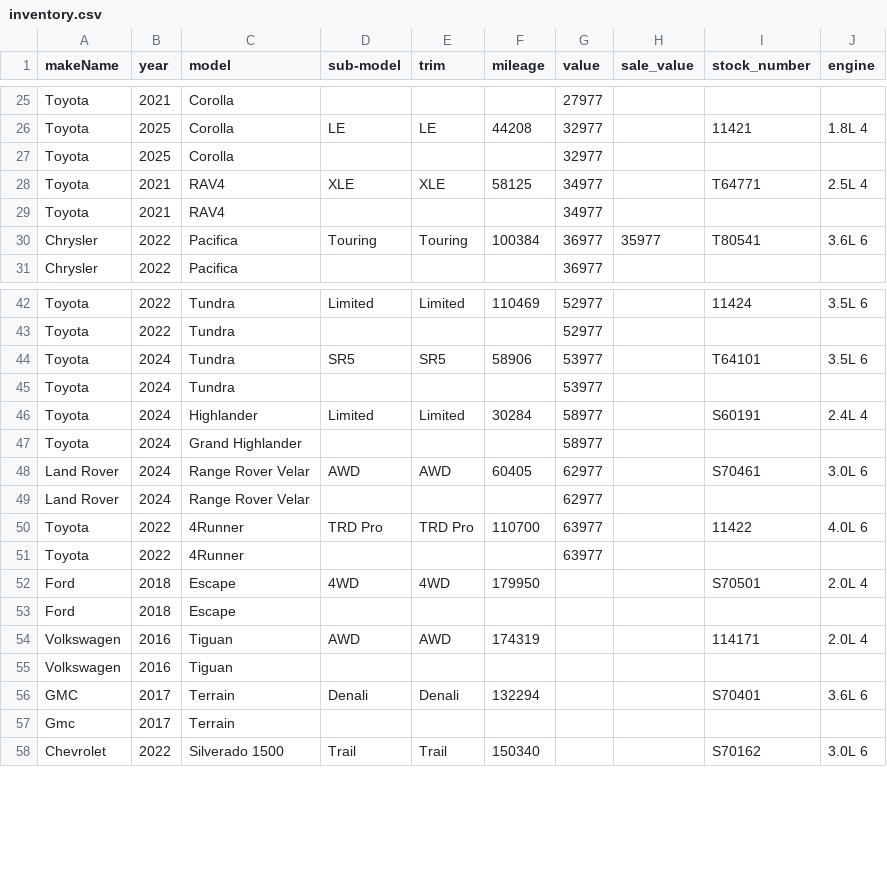
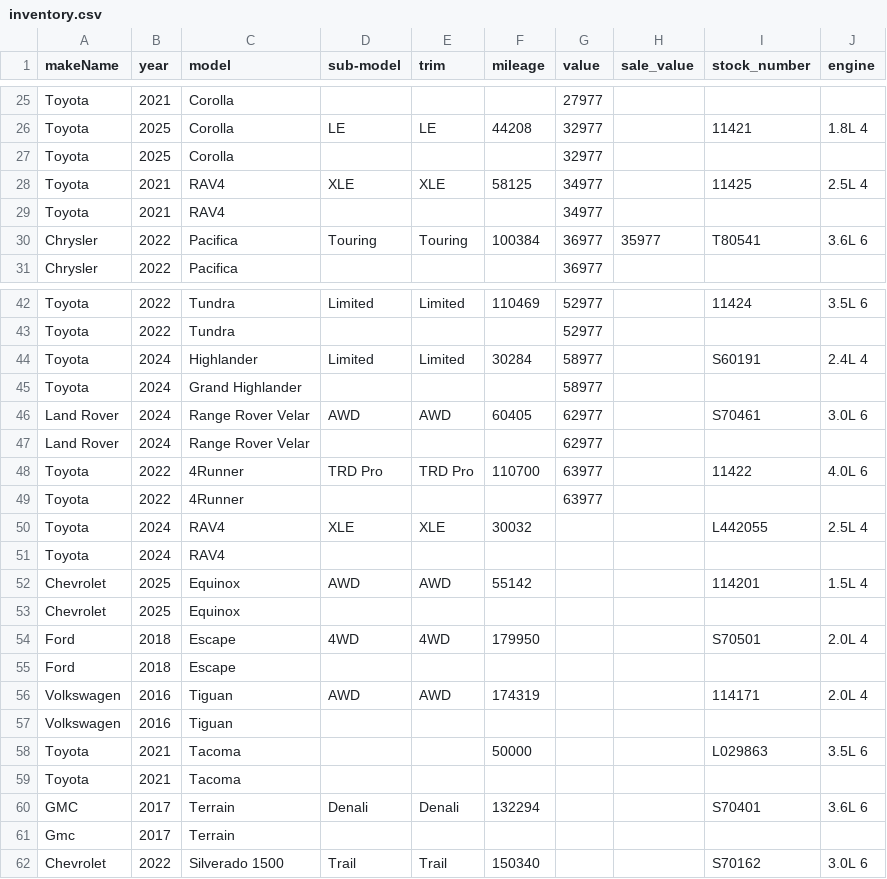
Before and after one commit to monilp28/RDTPDF, a CSV file: public/data/inventory.csv, drawn as a sheet; only a part is shown, gaps mark what is left out.

```diff
--- a/public/data/inventory.csv
+++ b/public/data/inventory.csv
@@ -27,3 +27,3 @@ Toyota,2025,Corolla,LE,LE,44208,32977,,11421,1.8L 4
 Toyota,2025,Corolla,,,,32977,,,
-Toyota,2021,RAV4,XLE,XLE,58125,34977,,T64771,2.5L 4
+Toyota,2021,RAV4,XLE,XLE,58125,34977,,11425,2.5L 4
 Toyota,2021,RAV4,,,,34977,,,
@@ -43,4 +43,2 @@ Toyota,2022,Tundra,Limited,Limited,110469,52977,,11424,3.5L 6
 Toyota,2022,Tundra,,,,52977,,,
-Toyota,2024,Tundra,SR5,SR5,58906,53977,,T64101,3.5L 6
-Toyota,2024,Tundra,,,,53977,,,
 Toyota,2024,Highlander,Limited,Limited,30284,58977,,S60191,2.4L 4
@@ -51,2 +49,6 @@ Toyota,2022,4Runner,TRD Pro,TRD Pro,110700,63977,,11422,4.0L 6
 Toyota,2022,4Runner,,,,63977,,,
+Toyota,2024,RAV4,XLE,XLE,30032,,,L442055,2.5L 4
+Toyota,2024,RAV4,,,,,,,
+Chevrolet,2025,Equinox,AWD,AWD,55142,,,114201,1.5L 4
+Chevrolet,2025,Equinox,,,,,,,
 Ford,2018,Escape,4WD,4WD,179950,,,S70501,2.0L 4
@@ -55,2 +57,4 @@ Volkswagen,2016,Tiguan,AWD,AWD,174319,,,114171,2.0L 4
 Volkswagen,2016,Tiguan,,,,,,,
+Toyota,2021,Tacoma,,,50000,,,L029863,3.5L 6
+Toyota,2021,Tacoma,,,,,,,
 GMC,2017,Terrain,Denali,Denali,132294,,,S70401,3.6L 6
```
